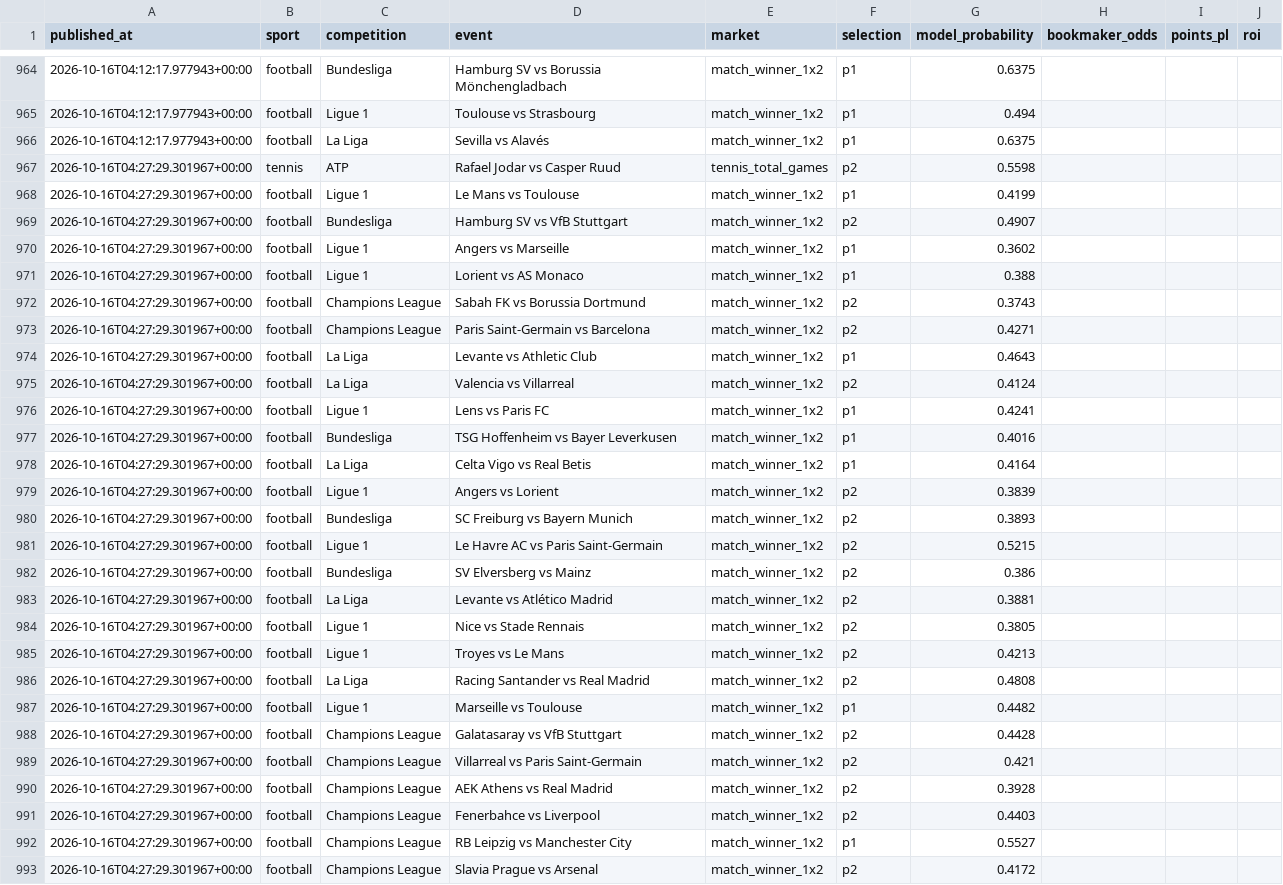
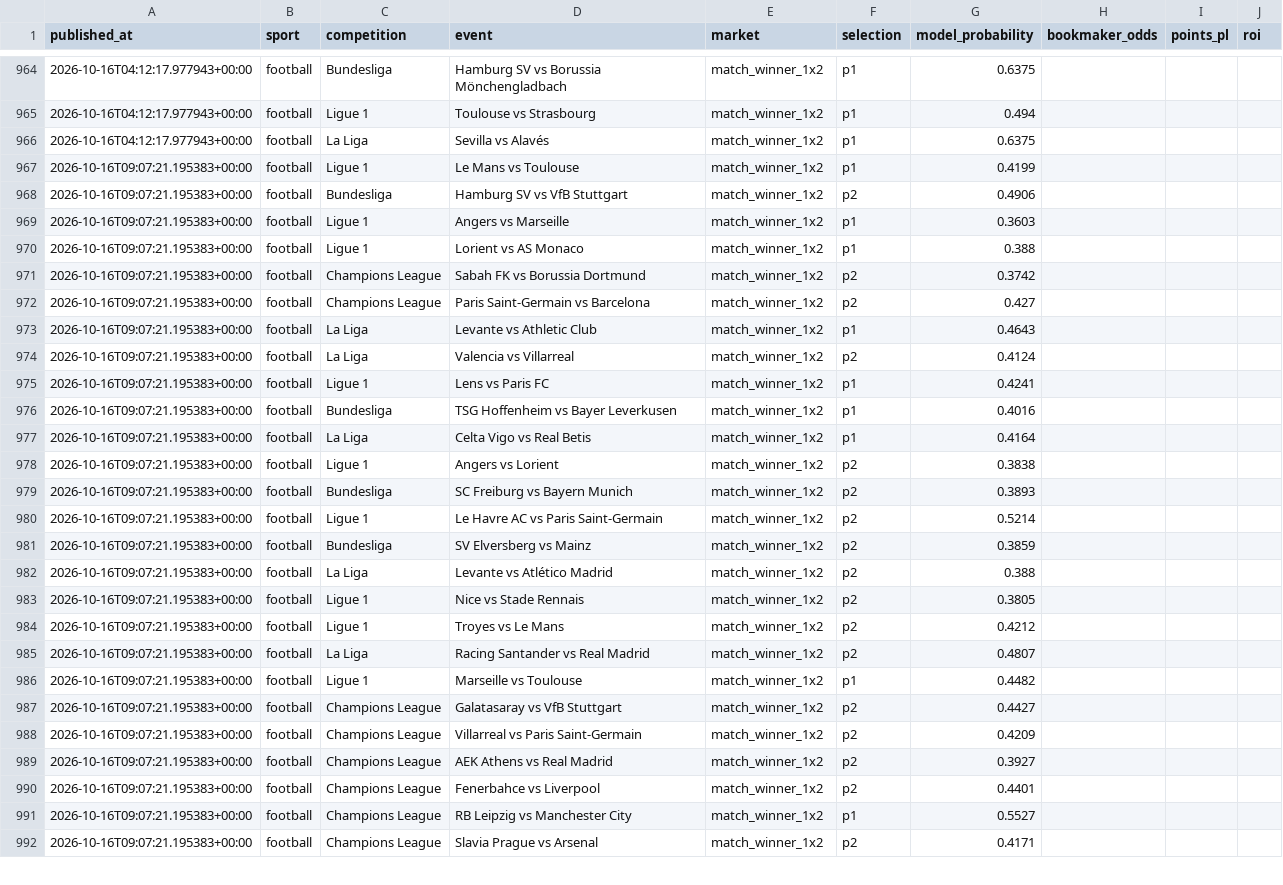
Before and after one commit to topboyasian-stack/match-signal, a CSV file: data/tippingsports_export.csv, drawn as a sheet; only a part is shown, gaps mark what is left out; removed rows and columns are numbered as before the commit, all else as after; the diff covers the shown part only; the diff names each change by its address in the sheet, - before the commit and + after, or states it on an @@ line.

```diff
--- a/data/tippingsports_export.csv
+++ b/data/tippingsports_export.csv
-row 967: 2026-10-16T04:27:29.301967+00:00 | tennis | ATP | Rafael Jodar vs Casper Ruud | tennis_total_games | p2 | 0.5598
-A967:A992 (published_at): 2026-10-16T04:27:29.301967+00:00
+A967:A992 (published_at): 2026-10-16T09:07:21.195383+00:00
-G968 (model_probability): 0.4907
+G968 (model_probability): 0.4906
-G969 (model_probability): 0.3602
+G969 (model_probability): 0.3603
-G971 (model_probability): 0.3743
+G971 (model_probability): 0.3742
-G972 (model_probability): 0.4271
+G972 (model_probability): 0.427
-G978 (model_probability): 0.3839
+G978 (model_probability): 0.3838
-G980 (model_probability): 0.5215
+G980 (model_probability): 0.5214
-G981 (model_probability): 0.386
+G981 (model_probability): 0.3859
-G982 (model_probability): 0.3881
+G982 (model_probability): 0.388
-G984 (model_probability): 0.4213
+G984 (model_probability): 0.4212
-G985 (model_probability): 0.4808
+G985 (model_probability): 0.4807
-G987 (model_probability): 0.4428
+G987 (model_probability): 0.4427
-G988 (model_probability): 0.421
+G988 (model_probability): 0.4209
-G989 (model_probability): 0.3928
+G989 (model_probability): 0.3927
-G990 (model_probability): 0.4403
+G990 (model_probability): 0.4401
-G992 (model_probability): 0.4172
+G992 (model_probability): 0.4171
```
Also changed, not shown: 2 edited cells elsewhere in this file, 3 other files.
